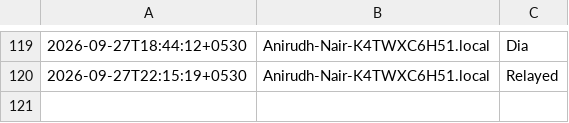
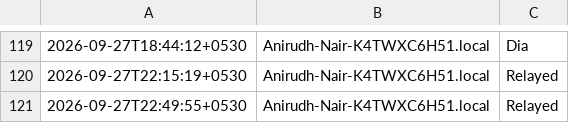
Before and after one commit to anirnair/daymeter, a TSV file: dashboard/foreground-samples.tsv, drawn as a sheet; only a part is shown, gaps mark what is left out; the diff names each change by its address in the sheet, - before the commit and + after, or states it on an @@ line.

```diff
--- a/dashboard/foreground-samples.tsv
+++ b/dashboard/foreground-samples.tsv
+row 121: 2026-09-27T22:49:55+0530 | Anirudh-Nair-K4TWXC6H51.local | Relayed
```
Also changed, not shown: 3 other files.
